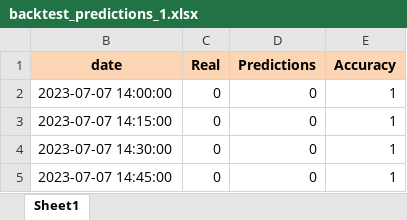
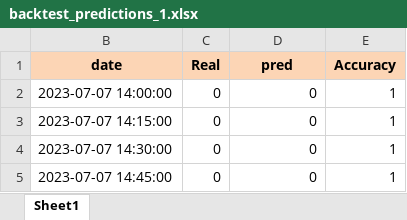
Before and after one commit to santiagogiraldo09/Arkad, an Excel workbook: backtest_predictions_1.xlsx, sheet Sheet1, drawn as a sheet; only a part is shown; values as stored, in another font and other column widths than the file's, no borders; the diff names each change by its address in the sheet, - before the commit and + after, or states it on an @@ line.

Commit message:
Update backtest_predictions_1.xlsx

```diff
--- a/backtest_predictions_1.xlsx (sheet Sheet1)
+++ b/backtest_predictions_1.xlsx (sheet Sheet1)
-D1: Predictions
+D1: pred
```
